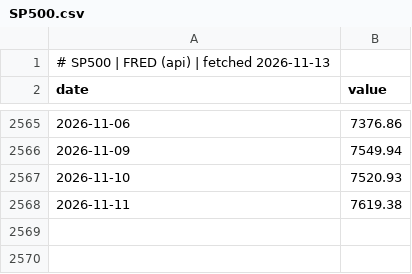
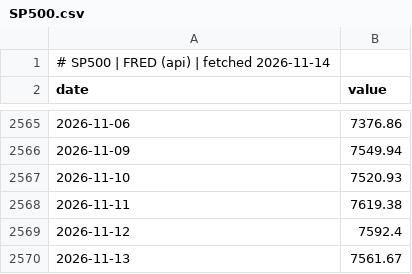
Before and after one commit to GunDamnBoy/chart-of-the-day, a CSV file: data/series/SP500.csv, drawn as a sheet; only a part is shown, gaps mark what is left out.

Commit message:
data: publish 2026-11-14

```diff
--- a/data/series/SP500.csv
+++ b/data/series/SP500.csv
@@ -1,2 +1,2 @@
-# SP500 | FRED (api) | fetched 2026-11-13
+# SP500 | FRED (api) | fetched 2026-11-14
 date,value
@@ -2568 +2568,3 @@ date,value
 2026-11-11,7619.38
+2026-11-12,7592.4
+2026-11-13,7561.67
```
Also changed, not shown: data/series/005930.KS.csv, data/series/NASDAQCOM.csv, 56 other files.
